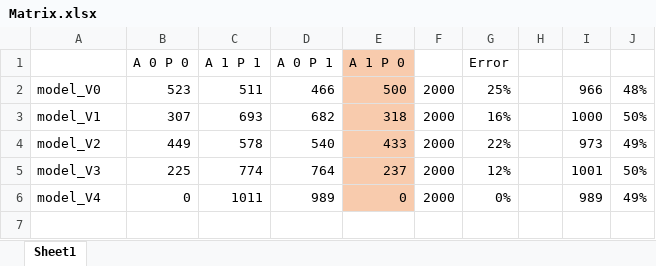
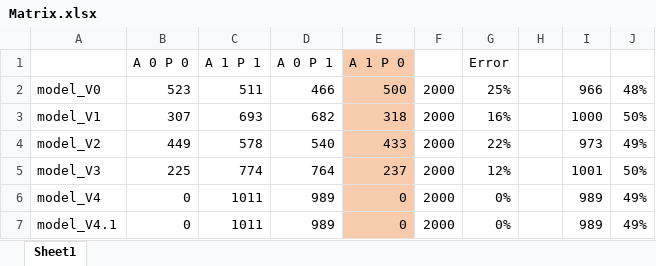
Before and after one commit to acking13/AI-Powered-River-Flood-Prediction-, an Excel workbook: Neural Network Classifier0/Matrix.xlsx, sheet Sheet1, drawn as a sheet; values as stored, in another font and other column widths than the file's, no borders; the diff names each change by its address in the sheet, - before the commit and + after, or states it on an @@ line.

```diff
--- a/Neural Network Classifier0/Matrix.xlsx (sheet Sheet1)
+++ b/Neural Network Classifier0/Matrix.xlsx (sheet Sheet1)
+row 7: model_V4.1 | 0 | 1011 | 989 | 0 | 2000 | 0% |  | 989 | 49%
```
Also changed, not shown: 1 other file.
